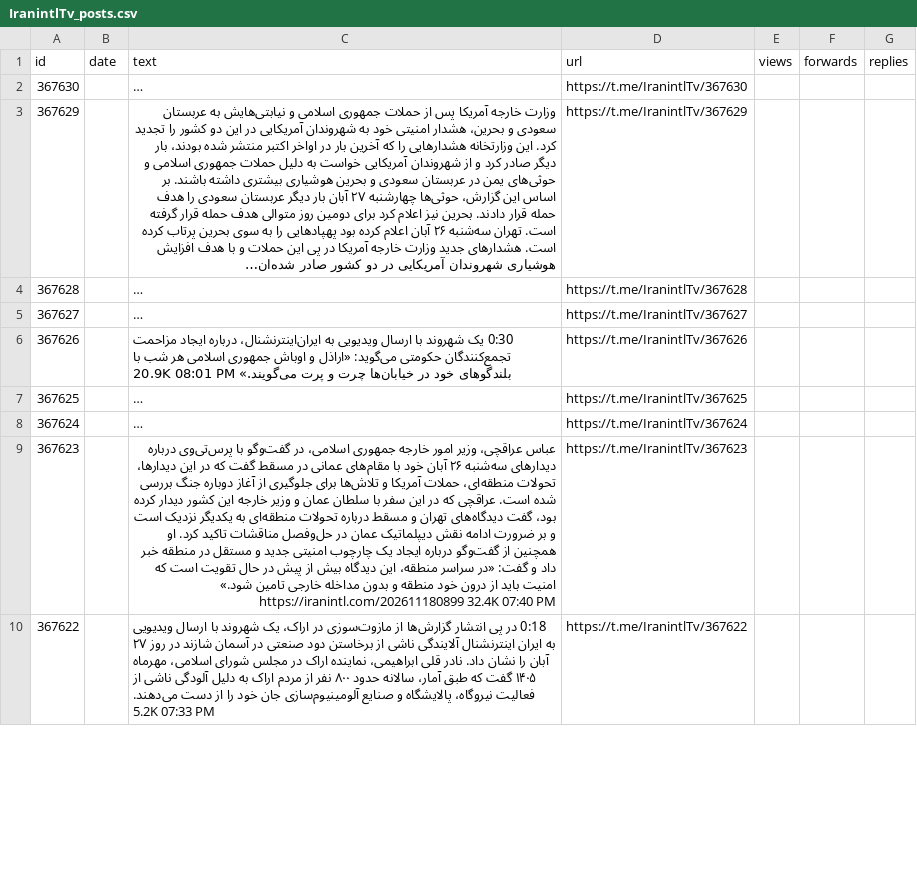
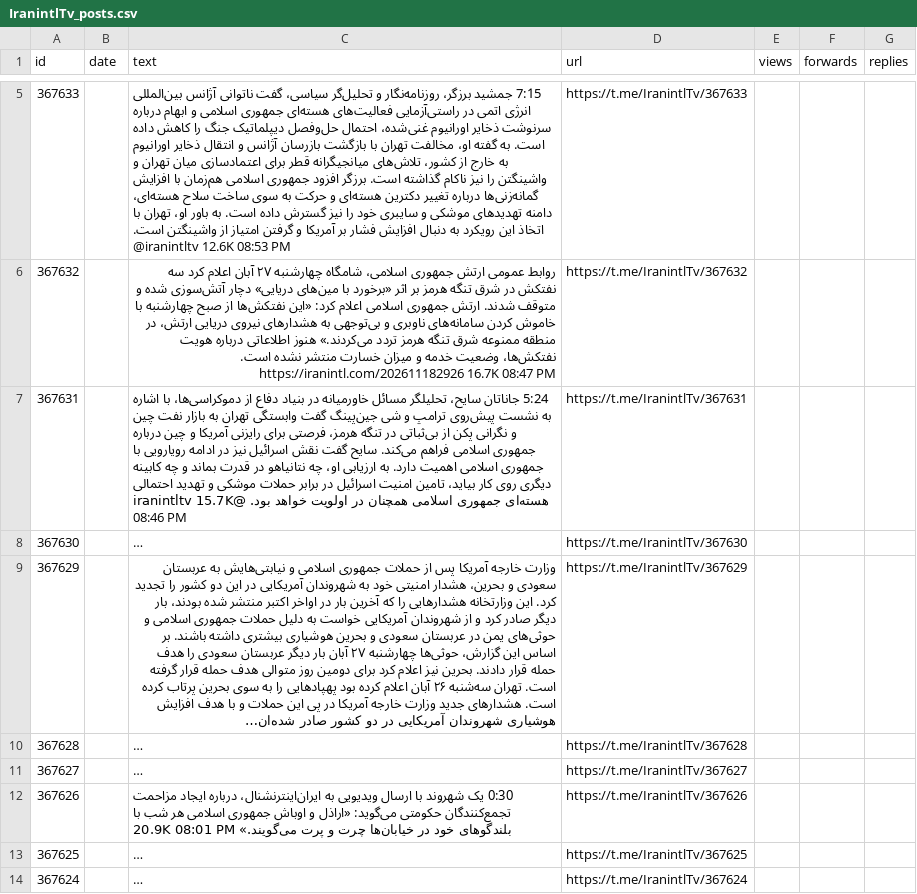
Before and after one commit to alipoorkaramali/new-youtube-SoundCloud-downloader, a CSV file: Download/telegram_downloads/IranintlTv/IranintlTv_posts.csv, drawn as a sheet; only a part is shown, gaps mark what is left out; the shorter side is filled out with more unchanged rows; long unchanged cells end in …; the diff covers the shown part only; the diff names each change by its address in the sheet, - before the commit and + after, or states it on an @@ line.

```diff
--- a/Download/telegram_downloads/IranintlTv/IranintlTv_posts.csv
+++ b/Download/telegram_downloads/IranintlTv/IranintlTv_posts.csv
+row 5: 367633 |  | 7:15 جمشید برزگر، روزنامه‌نگار و تحلیل‌گر سیاسی، گفت ناتوانی آژانس بین‌المللی انرژی اتمی در راستی‌آزمایی فعالیت‌های هسته‌ای جمهوری اسلامی و ابهام درباره سرنوشت ذخایر اورانیوم غنی‌شده، احتمال حل‌وفصل دیپلماتیک جنگ را کاهش داده است. به گفته او، مخالفت تهران با بازگشت بازرسان آژانس و انتقال ذخایر اورانیوم به خارج از کشور، تلاش‌های میانجیگرانه قطر برای اعتمادسازی میان تهران و واشینگتن را نیز ناکام گذاشته است. برزگر افزود جمهوری اسلامی هم‌زمان با افزایش گمانه‌زنی‌ها درباره تغییر دکترین هسته‌ای و حرکت به سوی ساخت سلاح هسته‌ای، دامنه تهدیدهای موشکی و سایبری خود را نیز گسترش داده است. به باور او، تهران با اتخاذ این رویکرد به دنبال افزایش فشار بر آمریکا و گرفتن امتیاز از واشینگتن است. @iranintltv 12.6K 08:53 PM | https://t.me/IranintlTv/367633
+row 6: 367632 |  | روابط عمومی ارتش جمهوری اسلامی، شامگاه چهارشنبه ۲۷ آبان اعلام کرد سه نفتکش در شرق تنگه هرمز بر اثر «برخورد با مین‌های دریایی» دچار آتش‌سوزی شده و متوقف شدند. ارتش جمهوری اسلامی اعلام کرد: «این نفتکش‌ها از صبح چهارشنبه با خاموش کردن سامانه‌های ناوبری و بی‌توجهی به هشدارهای نیروی دریایی ارتش، در منطقه ممنوعه شرق تنگه هرمز تردد می‌کردند.» هنوز اطلاعاتی درباره هویت نفتکش‌ها، وضعیت خدمه و میزان خسارت منتشر نشده است. https://iranintl.com/202611182926 16.7K 08:47 PM | https://t.me/IranintlTv/367632
+row 7: 367631 |  | 5:24 جاناتان سایح، تحلیلگر مسائل خاورمیانه در بنیاد دفاع از دموکراسی‌ها، با اشاره به نشست پیش‌روی ترامپ و شی جین‌پینگ گفت وابستگی تهران به بازار نفت چین و نگرانی پکن از بی‌ثباتی در تنگه هرمز، فرصتی برای رایزنی آمریکا و چین درباره جمهوری اسلامی فراهم می‌کند. سایح گفت نقش اسرائیل نیز در ادامه رویارویی با جمهوری اسلامی اهمیت دارد. به ارزیابی او، چه نتانیاهو در قدرت بماند و چه کابینه دیگری روی کار بیاید، تامین امنیت اسرائیل در برابر حملات موشکی و تهدید احتمالی هسته‌ای جمهوری اسلامی همچنان در اولویت خواهد بود. @iranintltv 15.7K 08:46 PM | https://t.me/IranintlTv/367631
```
Also changed, not shown: 3 added rows and 6 removed rows elsewhere in this file, 7 other files.
